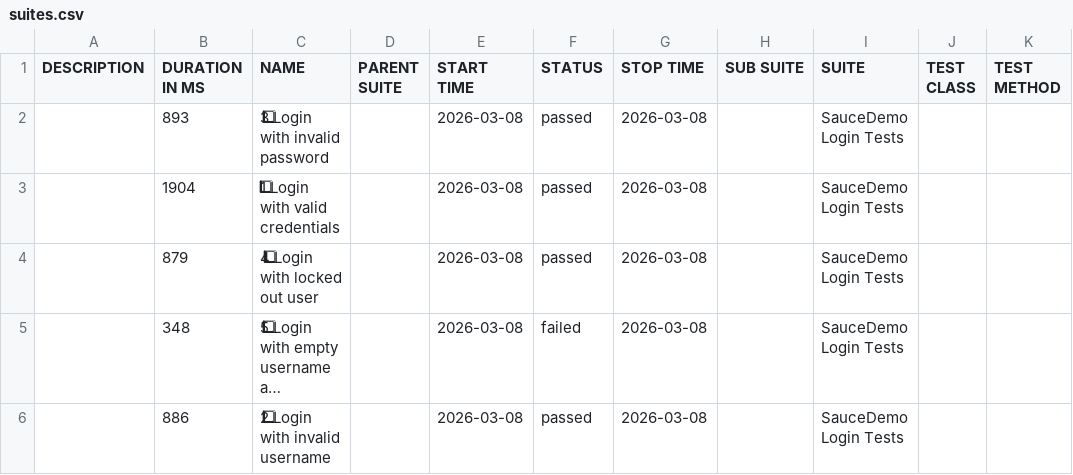
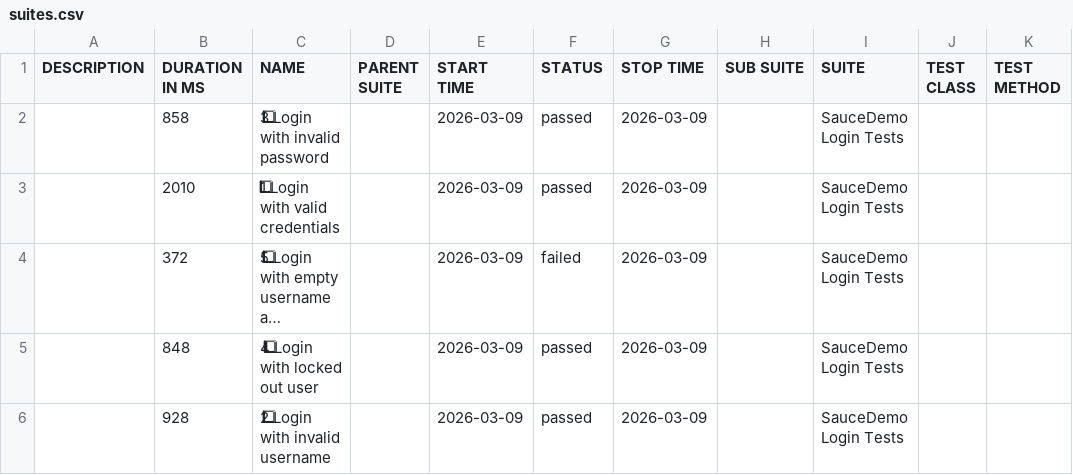
Before and after one commit to ParasOli/saucedemo-ui-automation, a CSV file: data/suites.csv, drawn as a sheet; long unchanged cells end in …; removed rows and columns are numbered as before the commit, all else as after; the diff names each change by its address in the sheet, - before the commit and + after, or states it on an @@ line.

```diff
--- a/data/suites.csv
+++ b/data/suites.csv
-B2 (DURATION IN MS): 893
+B2 (DURATION IN MS): 858
-E2:E3 (START TIME): 2026-03-08
+E2:E3 (START TIME): 2026-03-09
-G2:G3 (STOP TIME): 2026-03-08
+G2:G3 (STOP TIME): 2026-03-09
-B3 (DURATION IN MS): 1904
+B3 (DURATION IN MS): 2010
-row 4:  | 879 | 4⃣ Login with locked out user |  | 2026-03-08 | passed | 2026-03-08 |  | SauceDemo Login Tests
-B4 (DURATION IN MS): 348
+B4 (DURATION IN MS): 372
-E4 (START TIME): 2026-03-08
+E4 (START TIME): 2026-03-09
-G4 (STOP TIME): 2026-03-08
+G4 (STOP TIME): 2026-03-09
+row 5:  | 848 | 4⃣ Login with locked out user |  | 2026-03-09 | passed | 2026-03-09 |  | SauceDemo Login Tests
-B6 (DURATION IN MS): 886
+B6 (DURATION IN MS): 928
-E6 (START TIME): 2026-03-08
+E6 (START TIME): 2026-03-09
-G6 (STOP TIME): 2026-03-08
+G6 (STOP TIME): 2026-03-09
```
Also changed, not shown: 27 other files.
